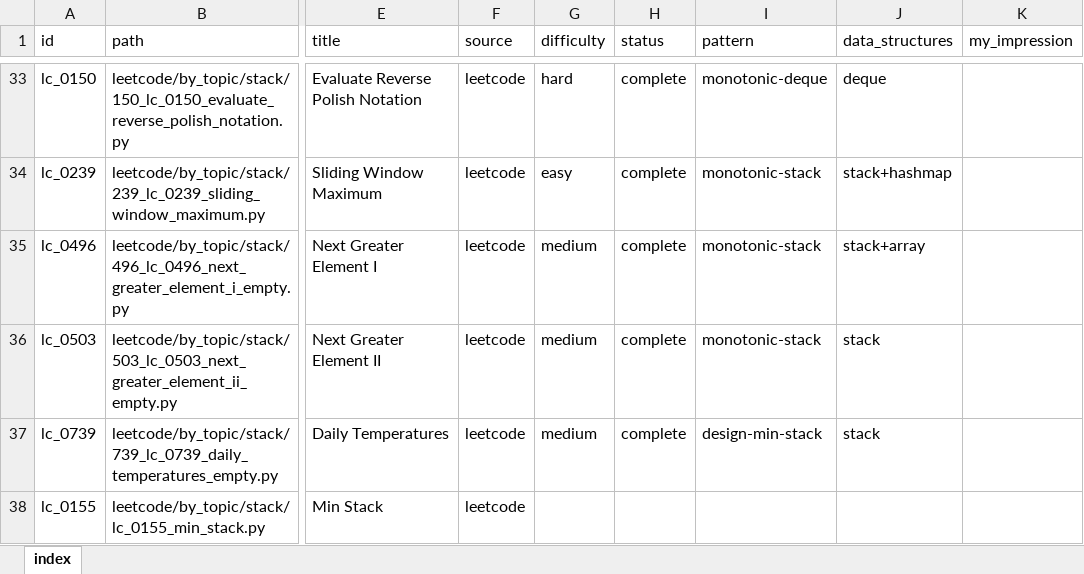
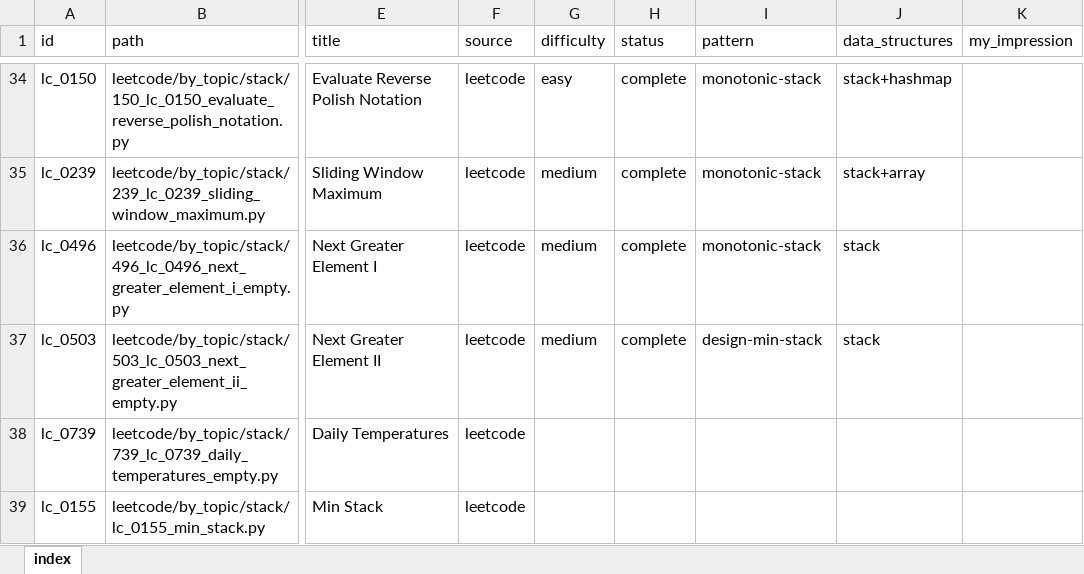
Before and after one commit to seanlgirgis/StudyBook, an Excel workbook: coding_challenges/index.xlsx, sheet index, drawn as a sheet; only a part is shown, gaps mark what is left out; values as stored, in another font and other column widths than the file's, no cell formats; addresses are those after the commit; the diff covers the shown part only; the diff names each change by its address in the sheet, - before the commit and + after, or states it on an @@ line.

```diff
--- a/coding_challenges/index.xlsx (sheet index)
+++ b/coding_challenges/index.xlsx (sheet index)
-G34 (difficulty): hard
+G34 (difficulty): easy
-I34 (pattern): monotonic-deque
+I34 (pattern): monotonic-stack
-J34 (data_structures): deque
+J34 (data_structures): stack+hashmap
-G35 (difficulty): easy
+G35 (difficulty): medium
-J35 (data_structures): stack+hashmap
+J35 (data_structures): stack+array
-J36 (data_structures): stack+array
+J36 (data_structures): stack
-I37 (pattern): monotonic-stack
+I37 (pattern): design-min-stack
-G38 (difficulty): medium
+G38 (difficulty): (empty)
-H38 (status): complete
+H38 (status): (empty)
-I38 (pattern): design-min-stack
+I38 (pattern): (empty)
-J38 (data_structures): stack
+J38 (data_structures): (empty)
```
Also changed, not shown: 1 added row and 30 edited cells elsewhere in this sheet, cell formats, 2 other files.
